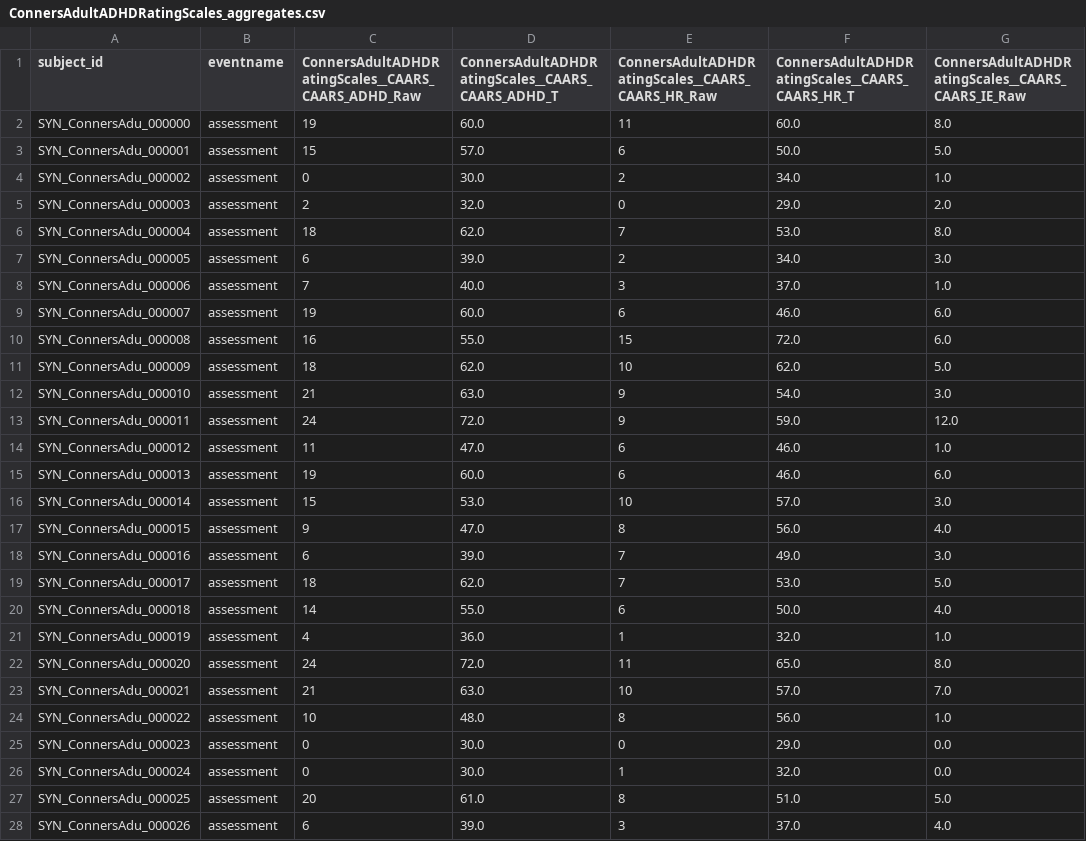
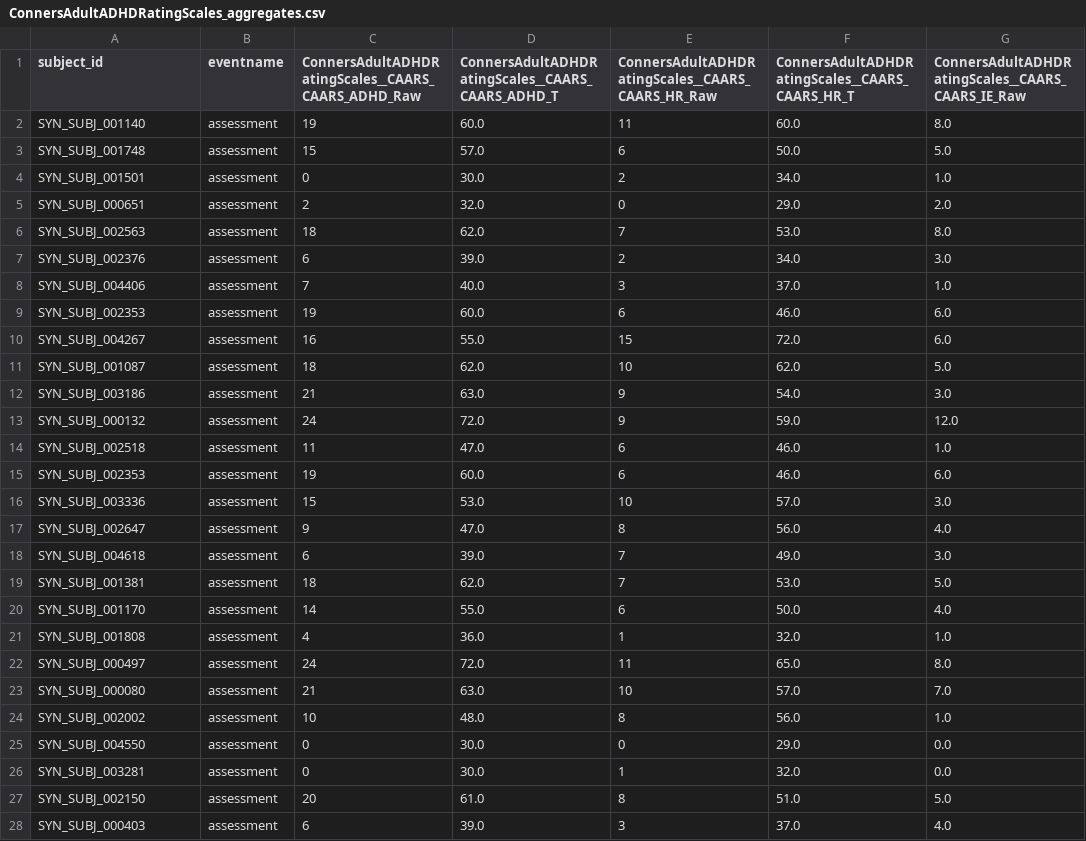
Before and after one commit to beaverjuly/HealthyBrainNetwork, a CSV file: pheno_assessment/data/synth/ConnersAdultADHDRatingScales_aggregates.csv, drawn as a sheet; only a part is shown; the diff covers the shown part only; the diff names each change by its address in the sheet, - before the commit and + after, or states it on an @@ line.

```diff
--- a/pheno_assessment/data/synth/ConnersAdultADHDRatingScales_aggregates.csv
+++ b/pheno_assessment/data/synth/ConnersAdultADHDRatingScales_aggregates.csv
-A2 (subject_id): SYN_ConnersAdu_000000
+A2 (subject_id): SYN_SUBJ_001140
-A3 (subject_id): SYN_ConnersAdu_000001
+A3 (subject_id): SYN_SUBJ_001748
-A4 (subject_id): SYN_ConnersAdu_000002
+A4 (subject_id): SYN_SUBJ_001501
-A5 (subject_id): SYN_ConnersAdu_000003
+A5 (subject_id): SYN_SUBJ_000651
-A6 (subject_id): SYN_ConnersAdu_000004
+A6 (subject_id): SYN_SUBJ_002563
-A7 (subject_id): SYN_ConnersAdu_000005
+A7 (subject_id): SYN_SUBJ_002376
-A8 (subject_id): SYN_ConnersAdu_000006
+A8 (subject_id): SYN_SUBJ_004406
-A9 (subject_id): SYN_ConnersAdu_000007
+A9 (subject_id): SYN_SUBJ_002353
-A10 (subject_id): SYN_ConnersAdu_000008
+A10 (subject_id): SYN_SUBJ_004267
-A11 (subject_id): SYN_ConnersAdu_000009
+A11 (subject_id): SYN_SUBJ_001087
-A12 (subject_id): SYN_ConnersAdu_000010
+A12 (subject_id): SYN_SUBJ_003186
-A13 (subject_id): SYN_ConnersAdu_000011
+A13 (subject_id): SYN_SUBJ_000132
-A14 (subject_id): SYN_ConnersAdu_000012
+A14 (subject_id): SYN_SUBJ_002518
-A15 (subject_id): SYN_ConnersAdu_000013
+A15 (subject_id): SYN_SUBJ_002353
-A16 (subject_id): SYN_ConnersAdu_000014
+A16 (subject_id): SYN_SUBJ_003336
-A17 (subject_id): SYN_ConnersAdu_000015
+A17 (subject_id): SYN_SUBJ_002647
-A18 (subject_id): SYN_ConnersAdu_000016
+A18 (subject_id): SYN_SUBJ_004618
-A19 (subject_id): SYN_ConnersAdu_000017
+A19 (subject_id): SYN_SUBJ_001381
-A20 (subject_id): SYN_ConnersAdu_000018
+A20 (subject_id): SYN_SUBJ_001170
-A21 (subject_id): SYN_ConnersAdu_000019
+A21 (subject_id): SYN_SUBJ_001808
-A22 (subject_id): SYN_ConnersAdu_000020
+A22 (subject_id): SYN_SUBJ_000497
-A23 (subject_id): SYN_ConnersAdu_000021
+A23 (subject_id): SYN_SUBJ_000080
-A24 (subject_id): SYN_ConnersAdu_000022
+A24 (subject_id): SYN_SUBJ_002002
-A25 (subject_id): SYN_ConnersAdu_000023
+A25 (subject_id): SYN_SUBJ_004550
-A26 (subject_id): SYN_ConnersAdu_000024
+A26 (subject_id): SYN_SUBJ_003281
-A27 (subject_id): SYN_ConnersAdu_000025
+A27 (subject_id): SYN_SUBJ_002150
-A28 (subject_id): SYN_ConnersAdu_000026
+A28 (subject_id): SYN_SUBJ_000403
```
Also changed, not shown: 94 edited cells elsewhere in this file, pheno_assessment/data/synth/AdverseChildhoodExperiencesScale_child_aggregates.csv, pheno_assessment/data/synth/ChildBehaviorChecklist_parentPreschool_aggregates.csv, 11 other files.
